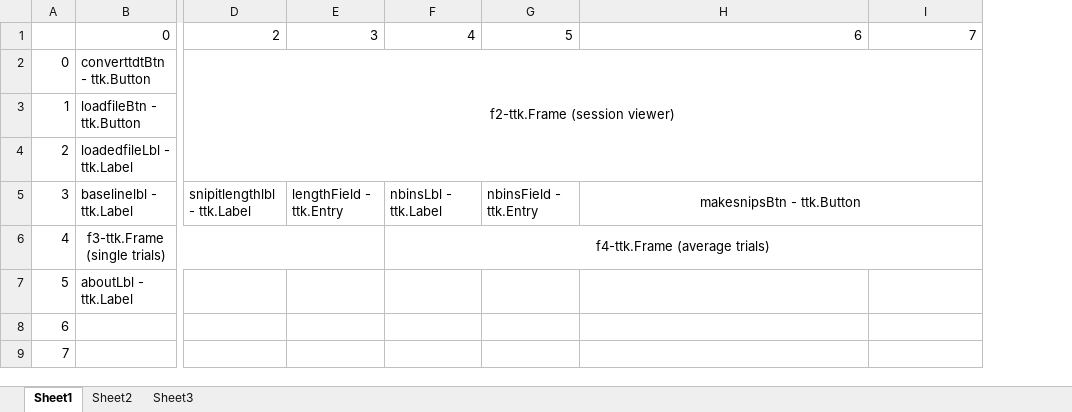
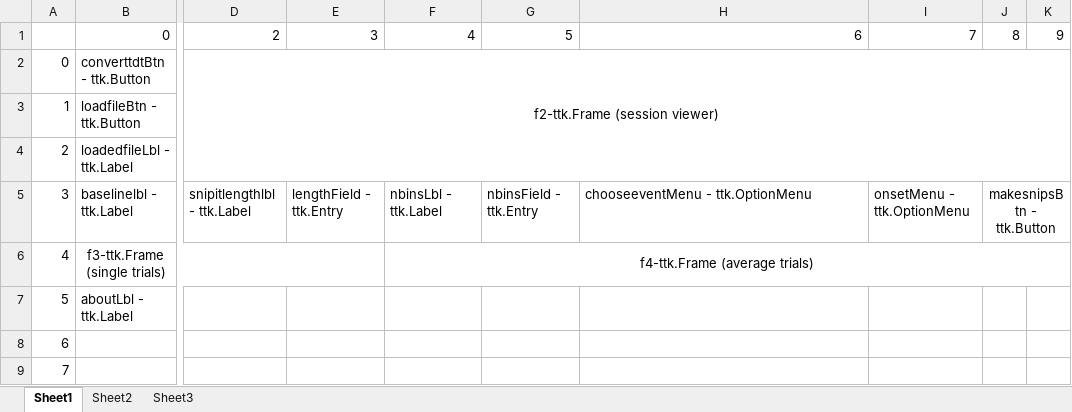
Before and after one commit to mccutcheonlab/Photometry-GUI, an Excel workbook: layout.xlsx, sheet Sheet1, drawn as a sheet; only a part is shown, gaps mark what is left out; values as stored, in another font and other column widths than the file's, no borders; removed rows and columns are numbered as before the commit, all else as after; the diff names each change by its address in the sheet, - before the commit and + after, or states it on an @@ line.

```diff
--- a/layout.xlsx (sheet Sheet1)
+++ b/layout.xlsx (sheet Sheet1)
+column J, rows 1-5: 8 |  |  |  | makesnipsBtn - ttk.Button
+column K, row 1: 9
-H5: makesnipsBtn - ttk.Button
+H5: chooseeventMenu - ttk.OptionMenu
-H5 alignment: center
+H5 alignment: left
-H5:I5 merged
-I5: (empty)
+I5: onsetMenu - ttk.OptionMenu
```
Also changed, not shown: 1 other file.
